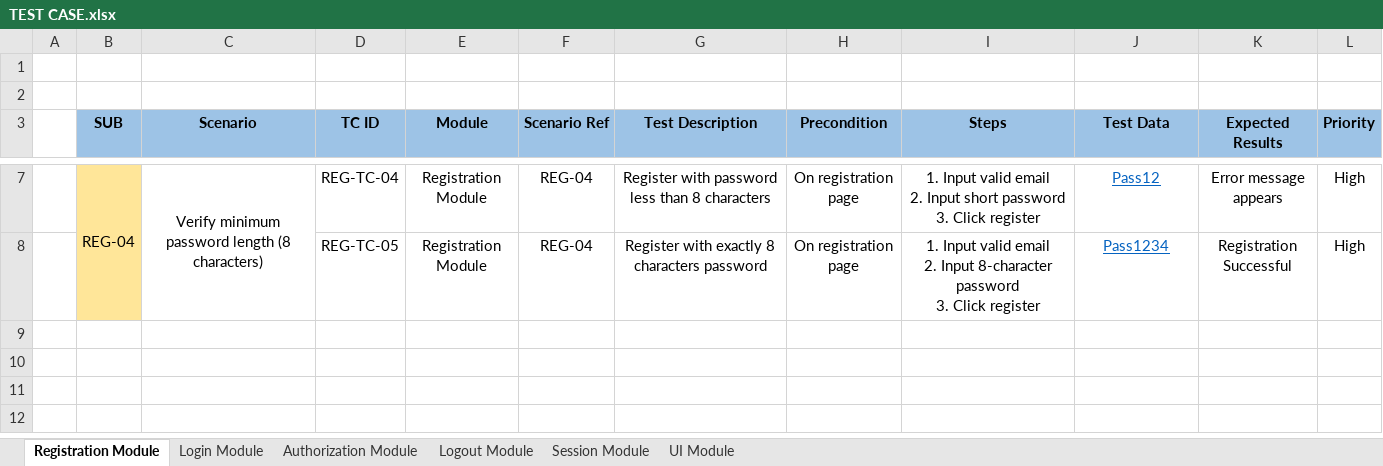
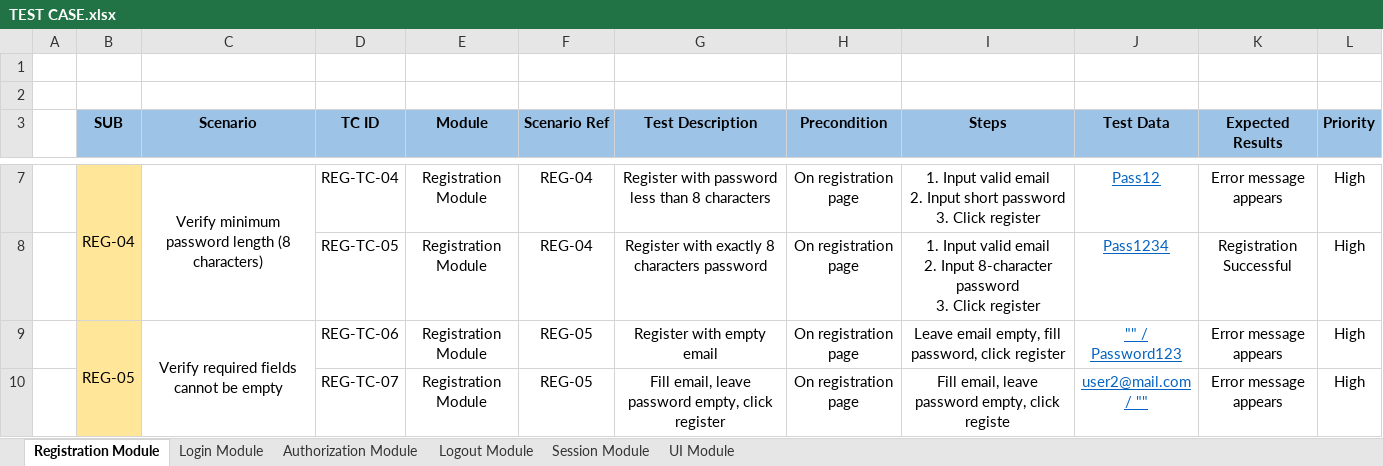
Before and after one commit to SyaifAK/Worpdress-Blog-Manual-Testing, an Excel workbook: documentation/TEST CASE.xlsx, sheet Registration Module, drawn as a sheet; only a part is shown, gaps mark what is left out; values as stored, in another font and other column widths than the file's, no borders; ↵ is a line break in a cell; the diff names each change by its address in the sheet, - before the commit and + after, or states it on an @@ line.

Commit message:
push test case registrasi 5

```diff
--- a/documentation/TEST CASE.xlsx (sheet Registration Module)
+++ b/documentation/TEST CASE.xlsx (sheet Registration Module)
+row 9:  | REG-05 | Verify required fields cannot be empty | REG-TC-06 | Registration Module | REG-05 | Register with empty email | On registration page | Leave email empty, fill password, click register | "" / Password123 | Error message appears | High
+row 10:  |  |  | REG-TC-07 | Registration Module | REG-05 | Fill email, leave password empty, click register | On registration page | Fill email, leave password empty, click registe | user2@mail.com ↵ / "" | Error message appears | High
```
